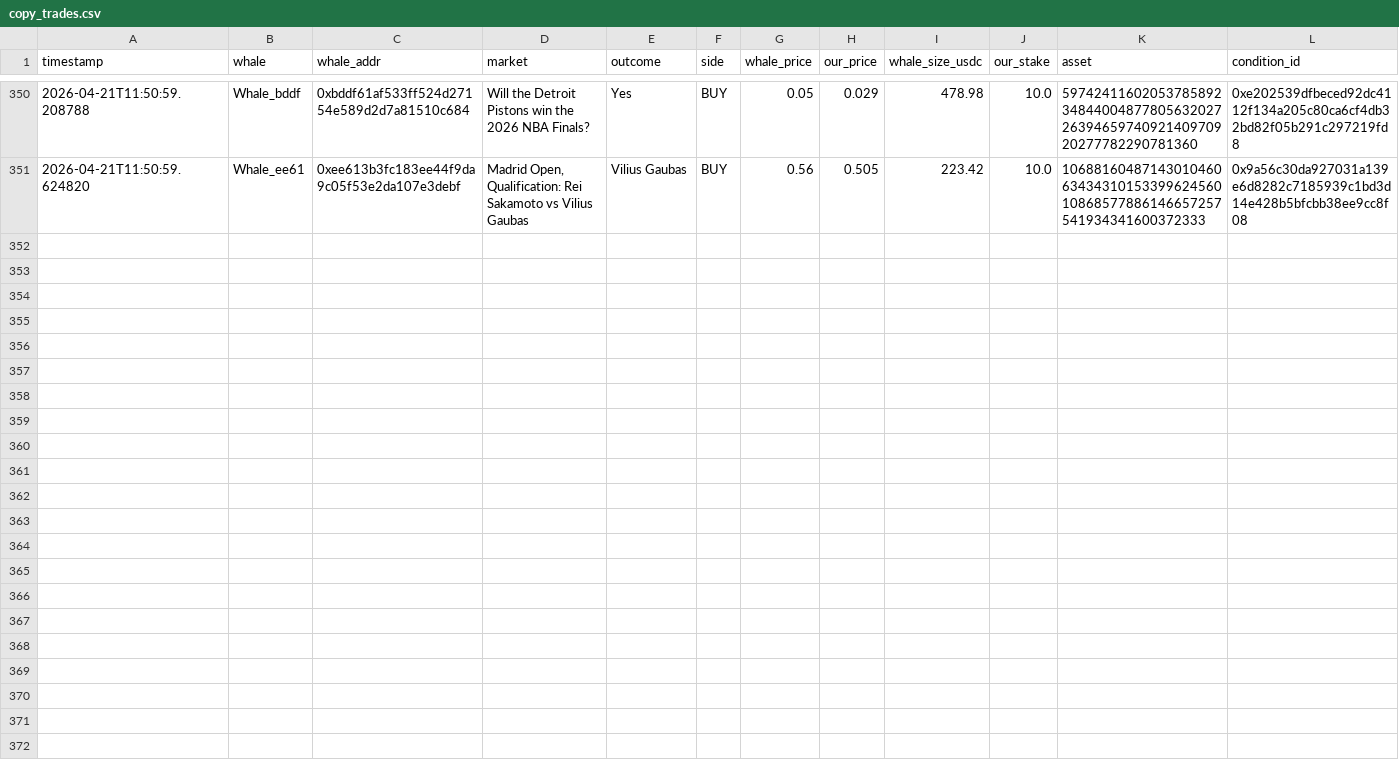
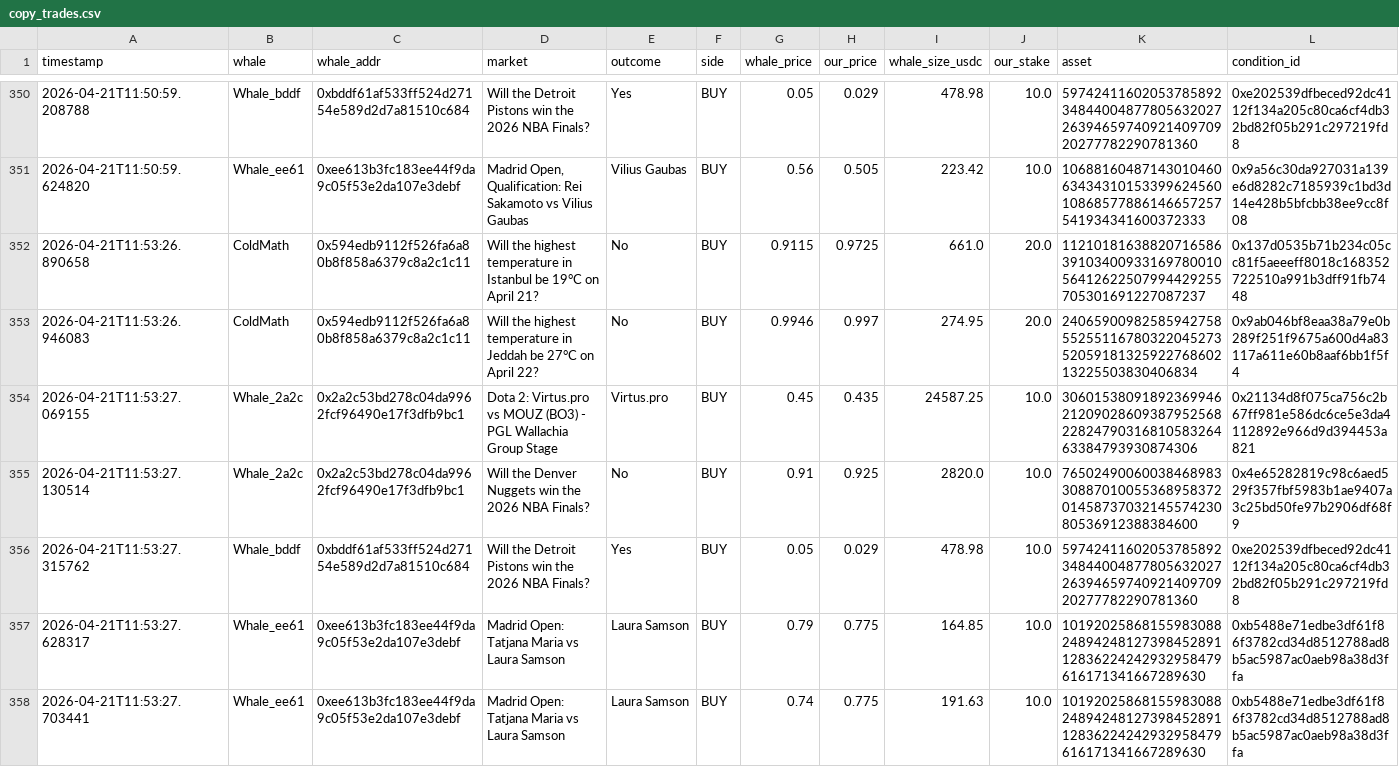
Before and after one commit to hectorm17/polymarket-tracker, a CSV file: copy_trades.csv, drawn as a sheet; only a part is shown, gaps mark what is left out; rows hold the shown columns only; the diff names each change by its address in the sheet, - before the commit and + after, or states it on an @@ line.

Commit message:
auto: update copy_trades.csv 11:53

```diff
--- a/copy_trades.csv
+++ b/copy_trades.csv
+row 352: 2026-04-21T11:53:26.890658 | ColdMath | 0x594edb9112f526fa6a80b8f858a6379c8a2c1c11 | Will the highest temperature in Istanbul be 19°C on April 21? | No | BUY | 0.9115 | 0.9725 | 661.0 | 20.0 | 112101816388207165863910340093316978001056412622507994429255705301691227087237 | 0x137d0535b71b234c05cc81f5aeeeff8018c168352722510a991b3dff91fb7448
+row 353: 2026-04-21T11:53:26.946083 | ColdMath | 0x594edb9112f526fa6a80b8f858a6379c8a2c1c11 | Will the highest temperature in Jeddah be 27°C on April 22? | No | BUY | 0.9946 | 0.997 | 274.95 | 20.0 | 24065900982585942758552551167803220452735205918132592276860213225503830406834 | 0x9ab046bf8eaa38a79e0b289f251f9675a600d4a83117a611e60b8aaf6bb1f5f4
+row 354: 2026-04-21T11:53:27.069155 | Whale_2a2c | 0x2a2c53bd278c04da9962fcf96490e17f3dfb9bc1 | Dota 2: Virtus.pro vs MOUZ (BO3) - PGL Wallachia Group Stage | Virtus.pro | BUY | 0.45 | 0.435 | 24587.25 | 10.0 | 30601538091892369946212090286093879525682282479031681058326463384793930874306 | 0x21134d8f075ca756c2b67ff981e586dc6ce5e3da4112892e966d9d394453a821
+row 355: 2026-04-21T11:53:27.130514 | Whale_2a2c | 0x2a2c53bd278c04da9962fcf96490e17f3dfb9bc1 | Will the Denver Nuggets win the 2026 NBA Finals? | No | BUY | 0.91 | 0.925 | 2820.0 | 10.0 | 76502490060038468983308870100553689583720145873703214557423080536912388384600 | 0x4e65282819c98c6aed529f357fbf5983b1ae9407a3c25bd50fe97b2906df68f9
+row 356: 2026-04-21T11:53:27.315762 | Whale_bddf | 0xbddf61af533ff524d27154e589d2d7a81510c684 | Will the Detroit Pistons win the 2026 NBA Finals? | Yes | BUY | 0.05 | 0.029 | 478.98 | 10.0 | 59742411602053785892348440048778056320272639465974092140970920277782290781360 | 0xe202539dfbeced92dc4112f134a205c80ca6cf4db32bd82f05b291c297219fd8
+row 357: 2026-04-21T11:53:27.628317 | Whale_ee61 | 0xee613b3fc183ee44f9da9c05f53e2da107e3debf | Madrid Open: Tatjana Maria vs Laura Samson | Laura Samson | BUY | 0.79 | 0.775 | 164.85 | 10.0 | 101920258681559830882489424812739845289112836224242932958479616171341667289630 | 0xb5488e71edbe3df61f86f3782cd34d8512788ad8b5ac5987ac0aeb98a38d3ffa
+row 358: 2026-04-21T11:53:27.703441 | Whale_ee61 | 0xee613b3fc183ee44f9da9c05f53e2da107e3debf | Madrid Open: Tatjana Maria vs Laura Samson | Laura Samson | BUY | 0.74 | 0.775 | 191.63 | 10.0 | 101920258681559830882489424812739845289112836224242932958479616171341667289630 | 0xb5488e71edbe3df61f86f3782cd34d8512788ad8b5ac5987ac0aeb98a38d3ffa
```
